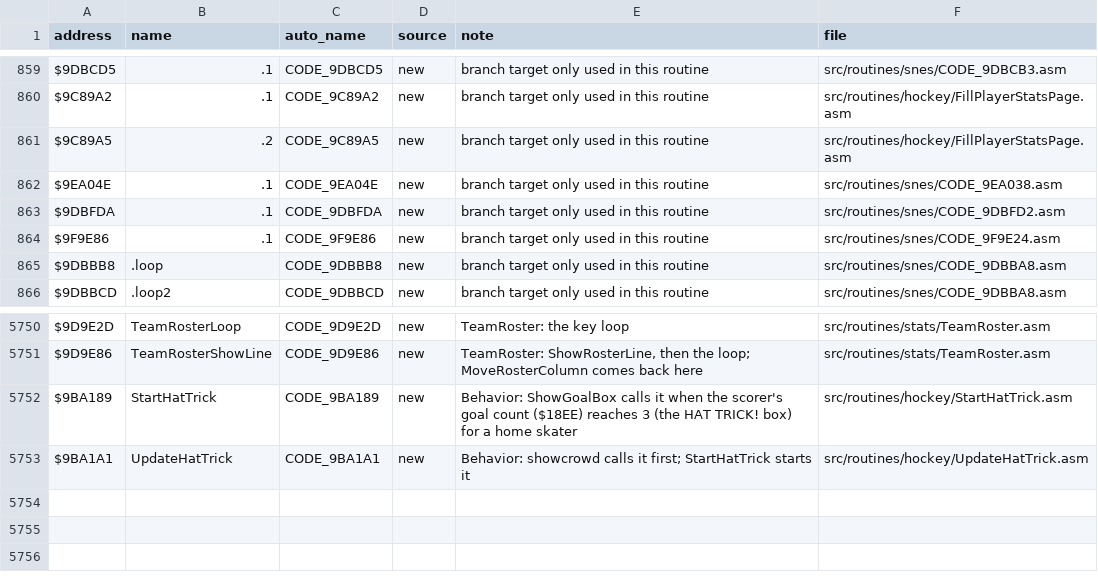
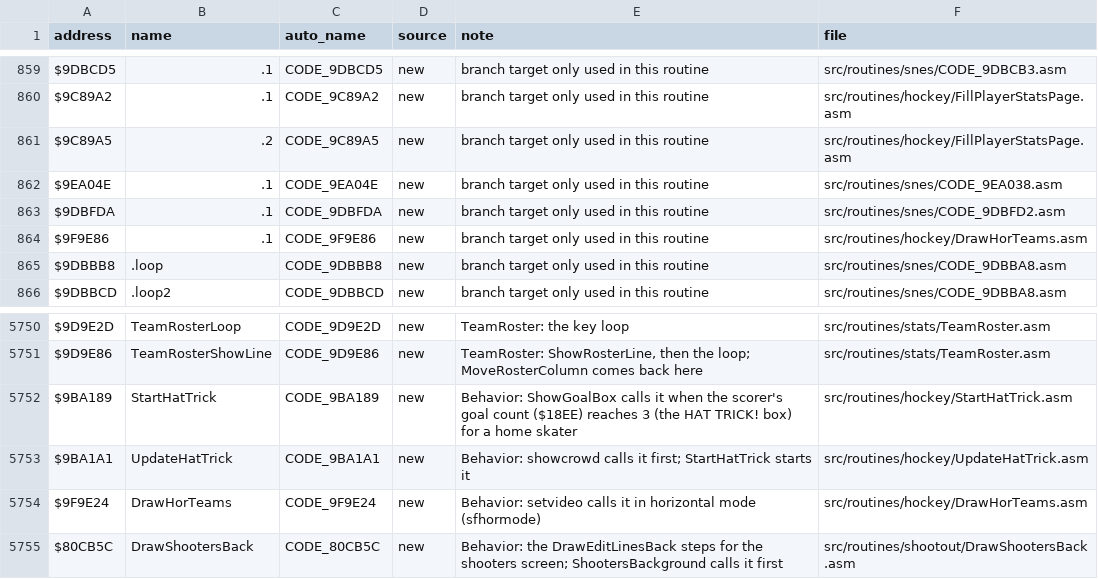
Before and after one commit to Mhopkinsinc/NHL94SNES, a CSV file: docs/name_map.csv, drawn as a sheet; only a part is shown, gaps mark what is left out.

```diff
--- a/docs/name_map.csv
+++ b/docs/name_map.csv
@@ -863,3 +863,3 @@ $9EA04E,.1,CODE_9EA04E,new,branch target only used in this routine,src/routines/
 $9DBFDA,.1,CODE_9DBFDA,new,branch target only used in this routine,src/routines/snes/CODE_9DBFD2.asm
-$9F9E86,.1,CODE_9F9E86,new,branch target only used in this routine,src/routines/snes/CODE_9F9E24.asm
+$9F9E86,.1,CODE_9F9E86,new,branch target only used in this routine,src/routines/hockey/DrawHorTeams.asm
 $9DBBB8,.loop,CODE_9DBBB8,new,branch target only used in this routine,src/routines/snes/CODE_9DBBA8.asm
@@ -5753 +5753,3 @@ $9BA189,StartHatTrick,CODE_9BA189,new,Behavior: ShowGoalBox calls it when the sc
 $9BA1A1,UpdateHatTrick,CODE_9BA1A1,new,Behavior: showcrowd calls it first; StartHatTrick starts it,src/routines/hockey/UpdateHatTrick.asm
+$9F9E24,DrawHorTeams,CODE_9F9E24,new,Behavior: setvideo calls it in horizontal mode (sfhormode),src/routines/hockey/DrawHorTeams.asm
+$80CB5C,DrawShootersBack,CODE_80CB5C,new,Behavior: the DrawEditLinesBack steps for the shooters screen; ShootersBackground calls it first,src/routines/shootout/DrawShootersBack.asm
```
Also changed, not shown: 8 other files.
